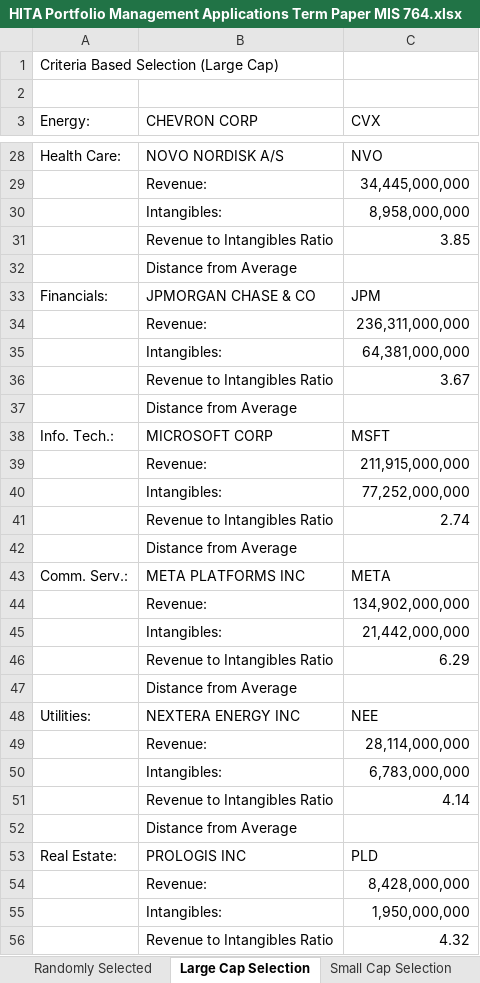
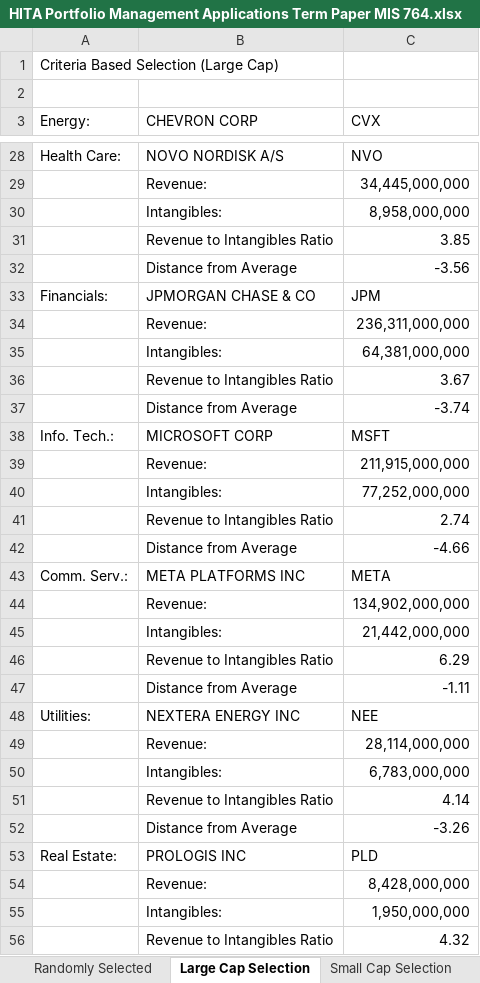
Before and after one commit to kennethlarotyamat/kennethlarotyamat.github.io, an Excel workbook: HITA Portfolio Management Applications Term Paper MIS 764.xlsx, sheet Large Cap Selection, drawn as a sheet; only a part is shown, gaps mark what is left out; values as stored, in another font and other column widths than the file's, no borders; the diff covers the shown part only; the diff names each change by its address in the sheet, - before the commit and + after, or states it on an @@ line.

```diff
--- a/HITA Portfolio Management Applications Term Paper MIS 764.xlsx (sheet Large Cap Selection)
+++ b/HITA Portfolio Management Applications Term Paper MIS 764.xlsx (sheet Large Cap Selection)
-C32 (CVX): (empty)
+C32 (CVX): -3.56
-C37 (CVX): (empty)
+C37 (CVX): -3.74
-C42 (CVX): (empty)
+C42 (CVX): -4.66
-C47 (CVX): (empty)
+C47 (CVX): -1.11
-C52 (CVX): (empty)
+C52 (CVX): -3.26
```
Also changed, not shown: 10 edited cells elsewhere in this sheet.
